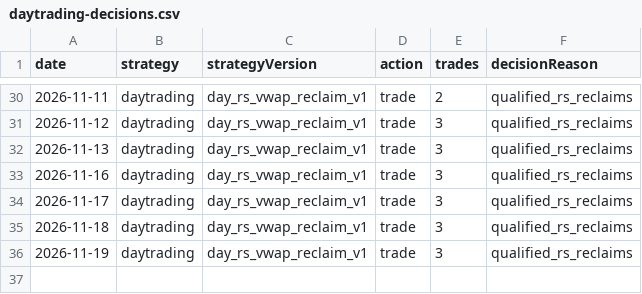
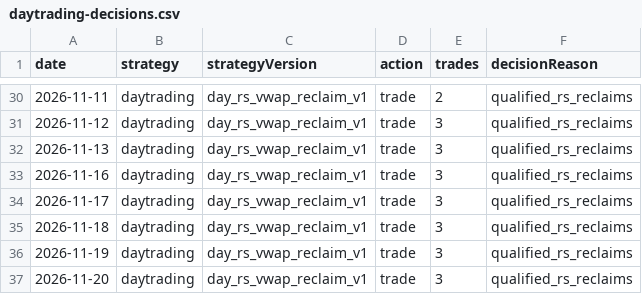
Before and after one commit to jkdevjob/jkquant, a CSV file: data/daily1-shadow/daytrading-decisions.csv, drawn as a sheet; only a part is shown, gaps mark what is left out.

```diff
--- a/data/daily1-shadow/daytrading-decisions.csv
+++ b/data/daily1-shadow/daytrading-decisions.csv
@@ -36 +36,2 @@ date,strategy,strategyVersion,action,trades,decisionReason
 2026-11-19,daytrading,day_rs_vwap_reclaim_v1,trade,3,qualified_rs_reclaims
+2026-11-20,daytrading,day_rs_vwap_reclaim_v1,trade,3,qualified_rs_reclaims
```
Also changed, not shown: data/daily1-shadow/daytrading-trades.csv, 1 other file.
